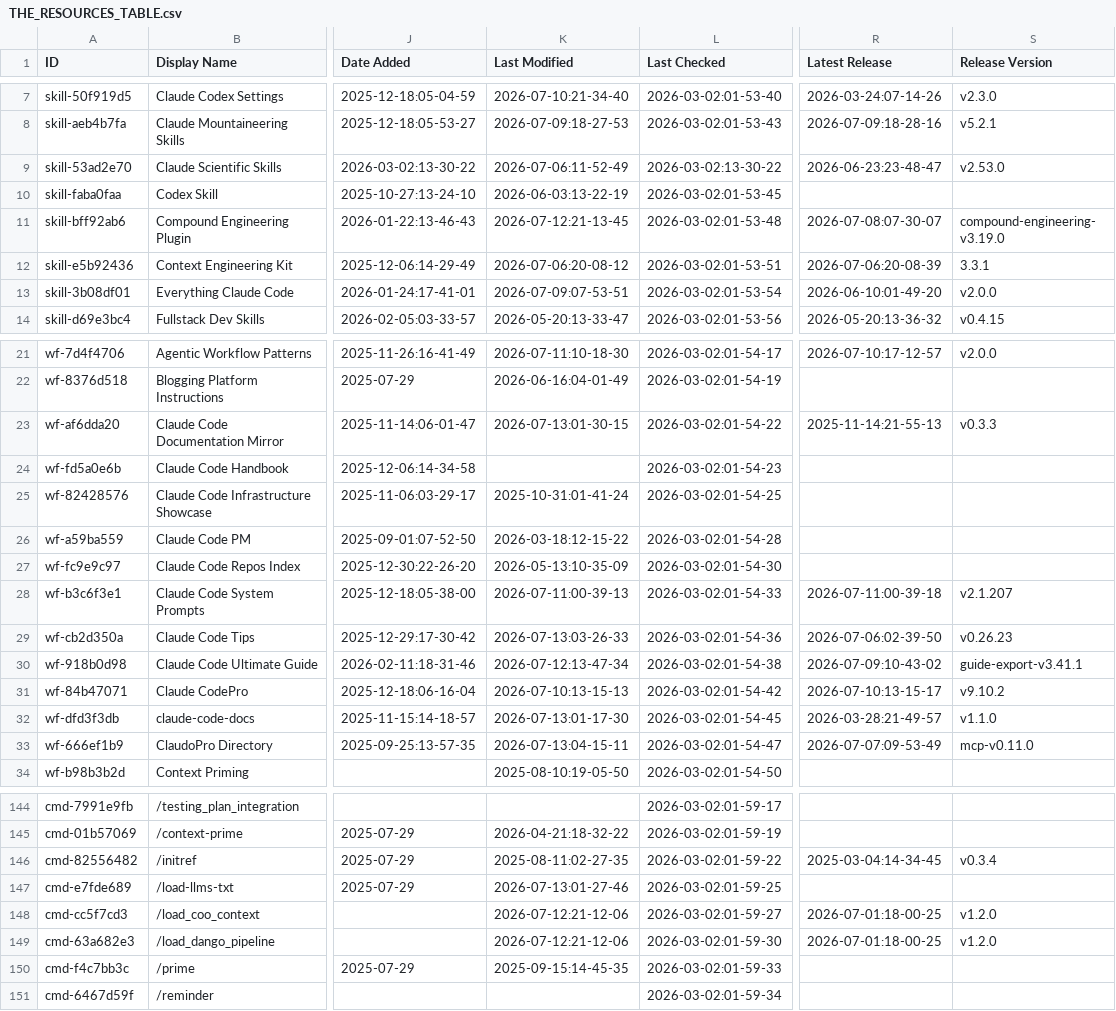
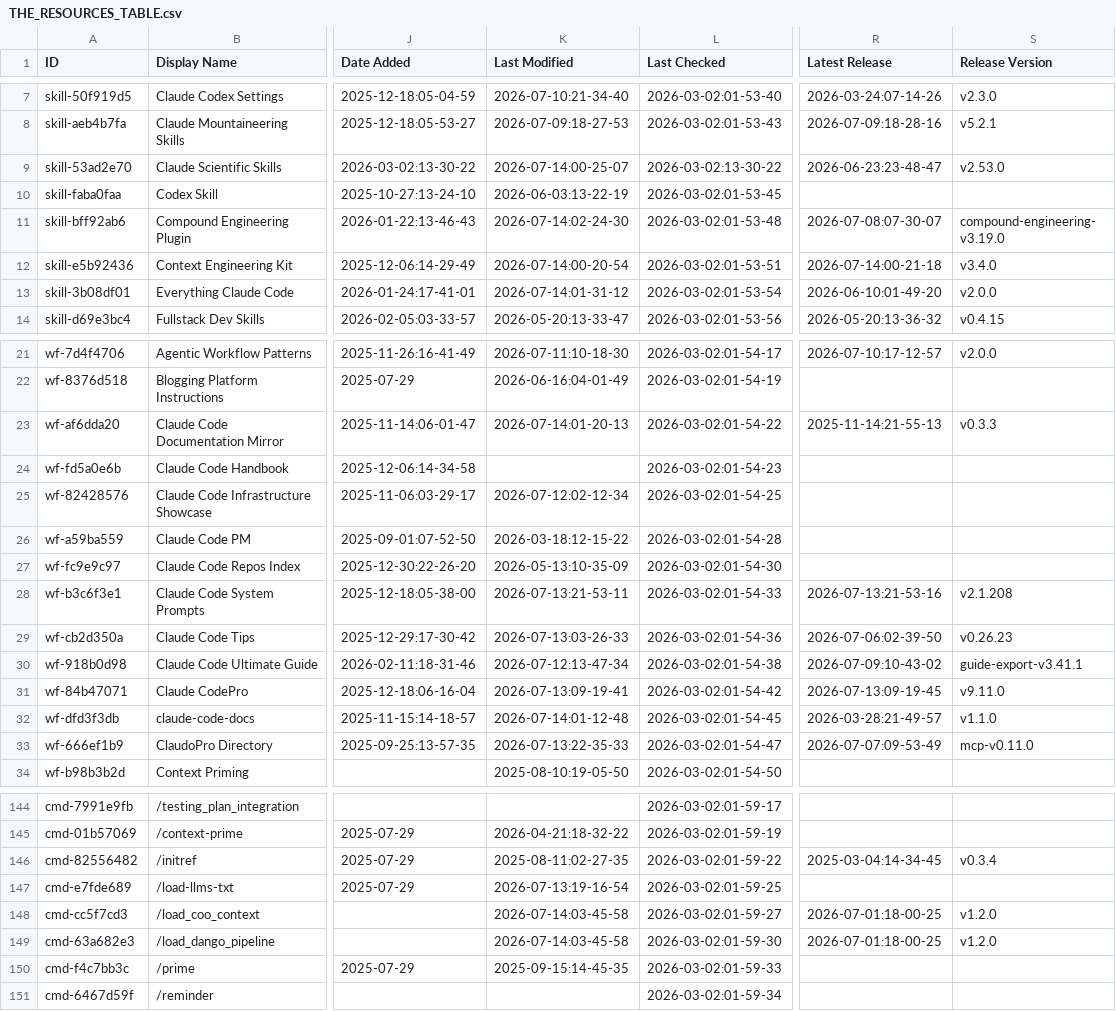
Before and after one commit to nicofierrov/awesome-claude-code, a CSV file: THE_RESOURCES_TABLE.csv, drawn as a sheet; only a part is shown, gaps mark what is left out; the diff covers the shown part only; the diff names each change by its address in the sheet, - before the commit and + after, or states it on an @@ line.

```diff
--- a/THE_RESOURCES_TABLE.csv
+++ b/THE_RESOURCES_TABLE.csv
-K9 (Last Modified): 2026-07-06:11-52-49
+K9 (Last Modified): 2026-07-14:00-25-07
-K11 (Last Modified): 2026-07-12:21-13-45
+K11 (Last Modified): 2026-07-14:02-24-30
-K12 (Last Modified): 2026-07-06:20-08-12
+K12 (Last Modified): 2026-07-14:00-20-54
-R12 (Latest Release): 2026-07-06:20-08-39
+R12 (Latest Release): 2026-07-14:00-21-18
-S12 (Release Version): 3.3.1
+S12 (Release Version): v3.4.0
-K13 (Last Modified): 2026-07-09:07-53-51
+K13 (Last Modified): 2026-07-14:01-31-12
-K23 (Last Modified): 2026-07-13:01-30-15
+K23 (Last Modified): 2026-07-14:01-20-13
-K25 (Last Modified): 2025-10-31:01-41-24
+K25 (Last Modified): 2026-07-12:02-12-34
-K28 (Last Modified): 2026-07-11:00-39-13
+K28 (Last Modified): 2026-07-13:21-53-11
-R28 (Latest Release): 2026-07-11:00-39-18
+R28 (Latest Release): 2026-07-13:21-53-16
-S28 (Release Version): v2.1.207
+S28 (Release Version): v2.1.208
-K31 (Last Modified): 2026-07-10:13-15-13
+K31 (Last Modified): 2026-07-13:09-19-41
-R31 (Latest Release): 2026-07-10:13-15-17
+R31 (Latest Release): 2026-07-13:09-19-45
-S31 (Release Version): v9.10.2
+S31 (Release Version): v9.11.0
-K32 (Last Modified): 2026-07-13:01-17-30
+K32 (Last Modified): 2026-07-14:01-12-48
-K33 (Last Modified): 2026-07-13:04-15-11
+K33 (Last Modified): 2026-07-13:22-35-33
-K147 (Last Modified): 2026-07-13:01-27-46
+K147 (Last Modified): 2026-07-13:19-16-54
-K148:K149 (Last Modified): 2026-07-12:21-12-06
+K148:K149 (Last Modified): 2026-07-14:03-45-58
```
Also changed, not shown: 21 edited cells elsewhere in this file.
